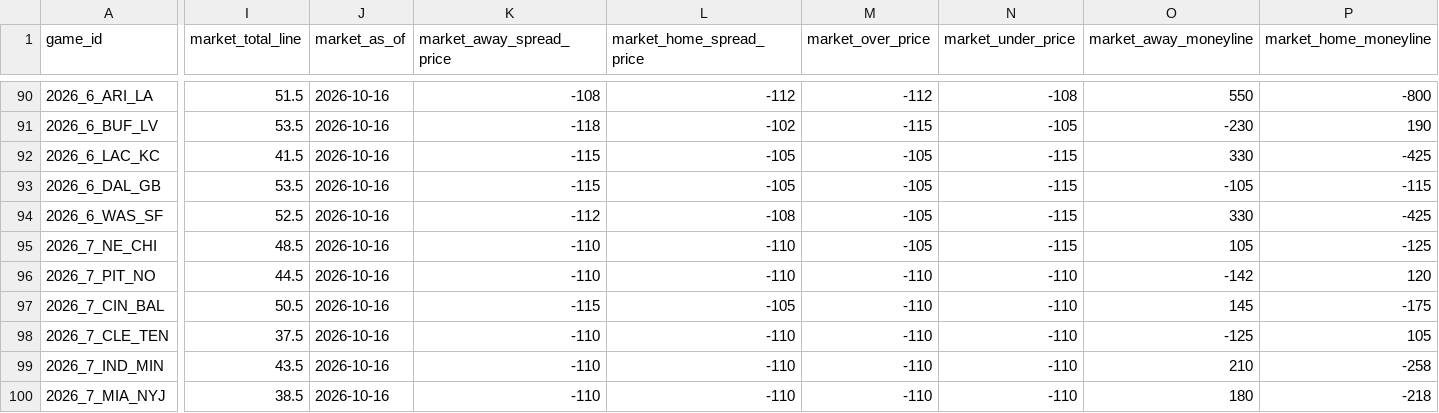
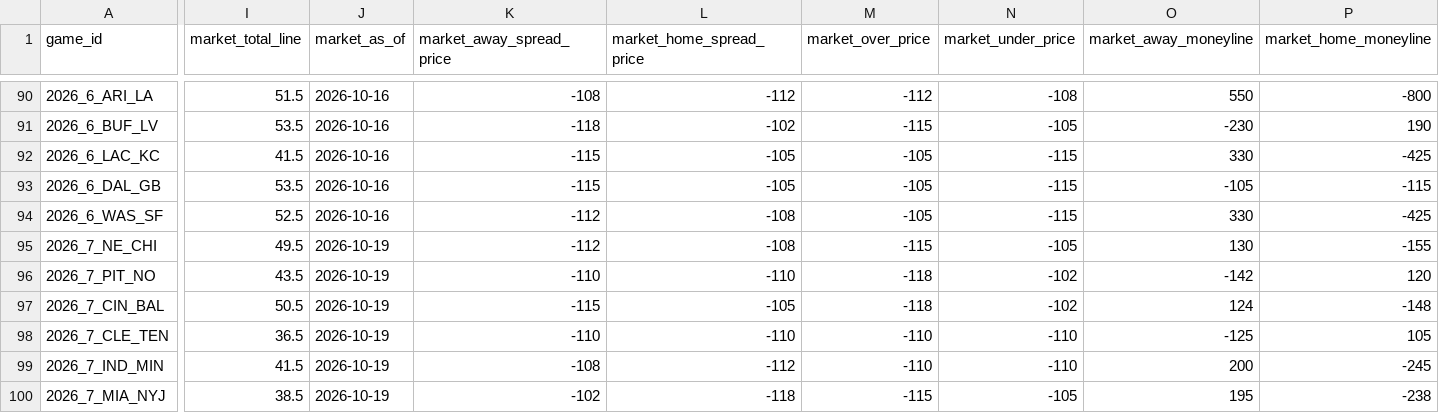
Before and after one commit to rogerroot01/NFL-projections, a CSV file: data/current_lines_2026.csv, drawn as a sheet; only a part is shown, gaps mark what is left out; the diff covers the shown part only; the diff names each change by its address in the sheet, - before the commit and + after, or states it on an @@ line.

Commit message:
Refresh Legacy and both Next Gen batches through Sunday Week 6

```diff
--- a/data/current_lines_2026.csv
+++ b/data/current_lines_2026.csv
-I95 (market_total_line): 48.5
+I95 (market_total_line): 49.5
-J95:J100 (market_as_of): 2026-10-16
+J95:J100 (market_as_of): 2026-10-19
-K95 (market_away_spread_price): -110
+K95 (market_away_spread_price): -112
-L95 (market_home_spread_price): -110
+L95 (market_home_spread_price): -108
-M95 (market_over_price): -105
+M95 (market_over_price): -115
-N95 (market_under_price): -115
+N95 (market_under_price): -105
-O95 (market_away_moneyline): 105
+O95 (market_away_moneyline): 130
-P95 (market_home_moneyline): -125
+P95 (market_home_moneyline): -155
-I96 (market_total_line): 44.5
+I96 (market_total_line): 43.5
-M96:M97 (market_over_price): -110
+M96:M97 (market_over_price): -118
-N96:N97 (market_under_price): -110
+N96:N97 (market_under_price): -102
-O97 (market_away_moneyline): 145
+O97 (market_away_moneyline): 124
-P97 (market_home_moneyline): -175
+P97 (market_home_moneyline): -148
-I98 (market_total_line): 37.5
+I98 (market_total_line): 36.5
-I99 (market_total_line): 43.5
+I99 (market_total_line): 41.5
-K99 (market_away_spread_price): -110
+K99 (market_away_spread_price): -108
-L99 (market_home_spread_price): -110
+L99 (market_home_spread_price): -112
-O99 (market_away_moneyline): 210
+O99 (market_away_moneyline): 200
-P99 (market_home_moneyline): -258
+P99 (market_home_moneyline): -245
-K100 (market_away_spread_price): -110
+K100 (market_away_spread_price): -102
-L100 (market_home_spread_price): -110
+L100 (market_home_spread_price): -118
-M100 (market_over_price): -110
+M100 (market_over_price): -115
-N100 (market_under_price): -110
+N100 (market_under_price): -105
-O100 (market_away_moneyline): 180
+O100 (market_away_moneyline): 195
-P100 (market_home_moneyline): -218
+P100 (market_home_moneyline): -238
```
Also changed, not shown: 61 edited cells elsewhere in this file, data/prediction_column_inventory.csv, 5 other files.
